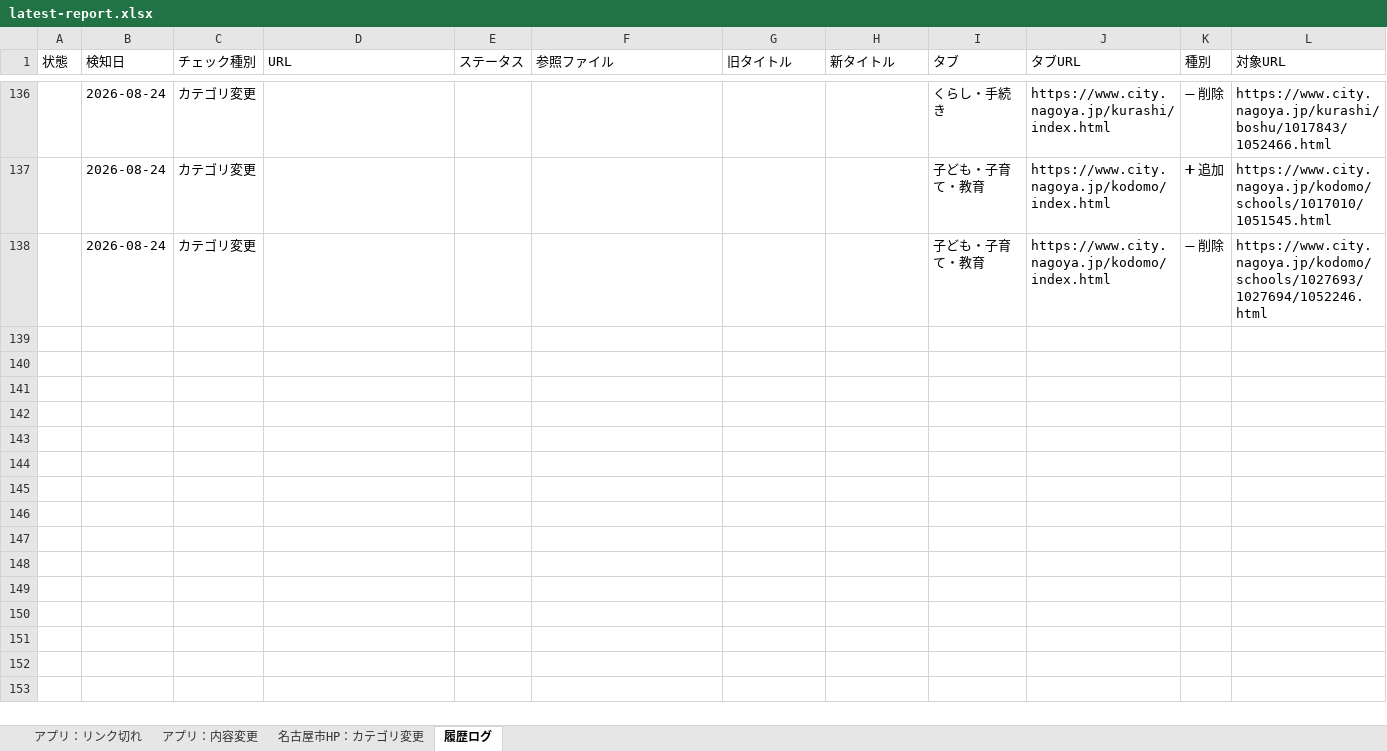
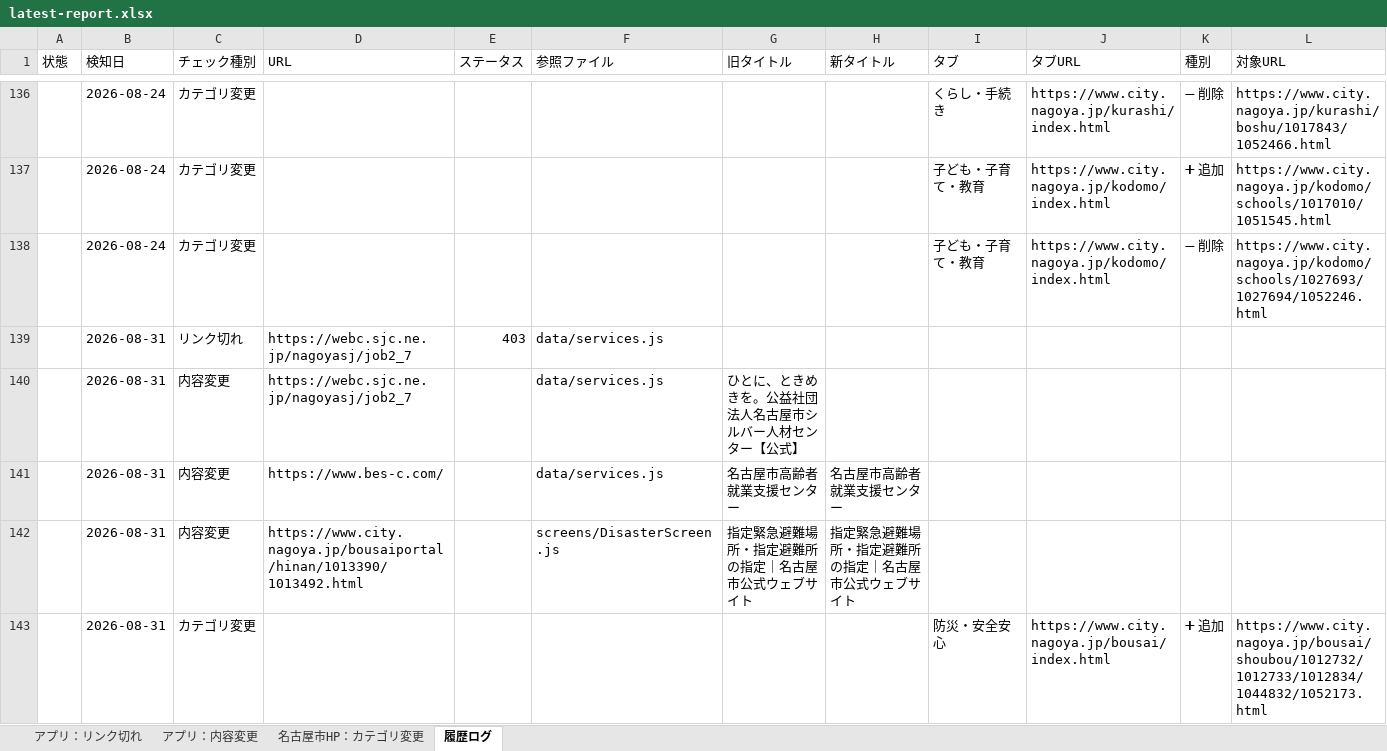
Before and after one commit to anishihara-prog/NagoyaApp, an Excel workbook: reports/latest-report.xlsx, sheet 履歴ログ, drawn as a sheet; only a part is shown, gaps mark what is left out; values as stored, in another font and other column widths than the file's, no borders; rows hold the shown columns only; the diff covers the shown part only; the diff names each change by its address in the sheet, - before the commit and + after, or states it on an @@ line.

```diff
--- a/reports/latest-report.xlsx (sheet 履歴ログ)
+++ b/reports/latest-report.xlsx (sheet 履歴ログ)
+row 139:  | 2026-08-31 | リンク切れ | https://webc.sjc.ne.jp/nagoyasj/job2_7 | 403 | data/services.js
+row 140:  | 2026-08-31 | 内容変更 | https://webc.sjc.ne.jp/nagoyasj/job2_7 |  | data/services.js | ひとに、ときめきを。公益社団法人名古屋市シルバー人材センター【公式】
+row 141:  | 2026-08-31 | 内容変更 | https://www.bes-c.com/ |  | data/services.js | 名古屋市高齢者就業支援センター | 名古屋市高齢者就業支援センター
+row 142:  | 2026-08-31 | 内容変更 | https://www.city.nagoya.jp/bousaiportal/hinan/1013390/1013492.html |  | screens/DisasterScreen.js | 指定緊急避難場所・指定避難所の指定｜名古屋市公式ウェブサイト | 指定緊急避難場所・指定避難所の指定｜名古屋市公式ウェブサイト
+row 143:  | 2026-08-31 | カテゴリ変更 |  |  |  |  |  | 防災・安全安心 | https://www.city.nagoya.jp/bousai/index.html | ➕ 追加 | https://www.city.nagoya.jp/bousai/shoubou/1012732/1012733/1012834/1044832/1052173.html
```
Also changed, not shown: 13 added rows elsewhere in this sheet, sheet 名古屋市HP：カテゴリ変更, sheet アプリ：内容変更, sheet アプリ：リンク切れ, 2 other files.
